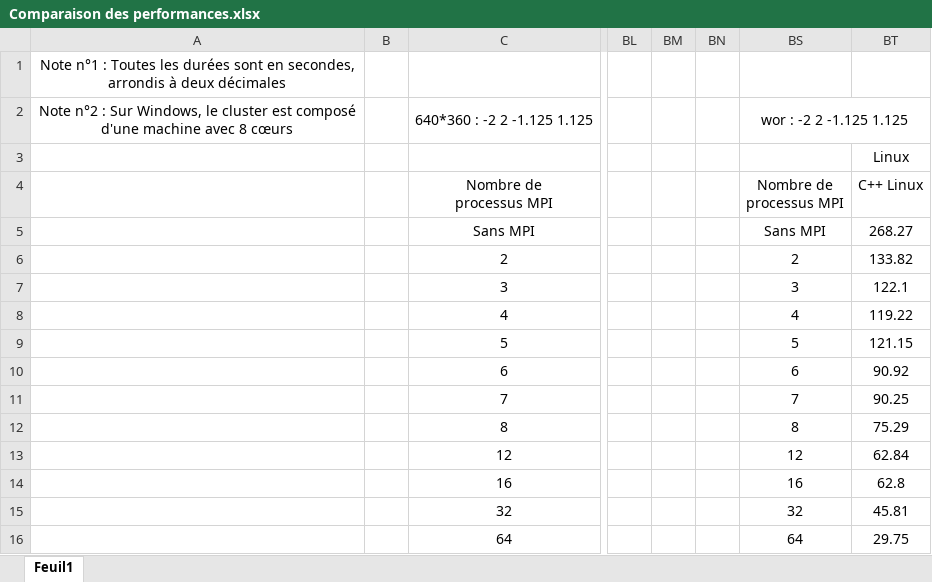
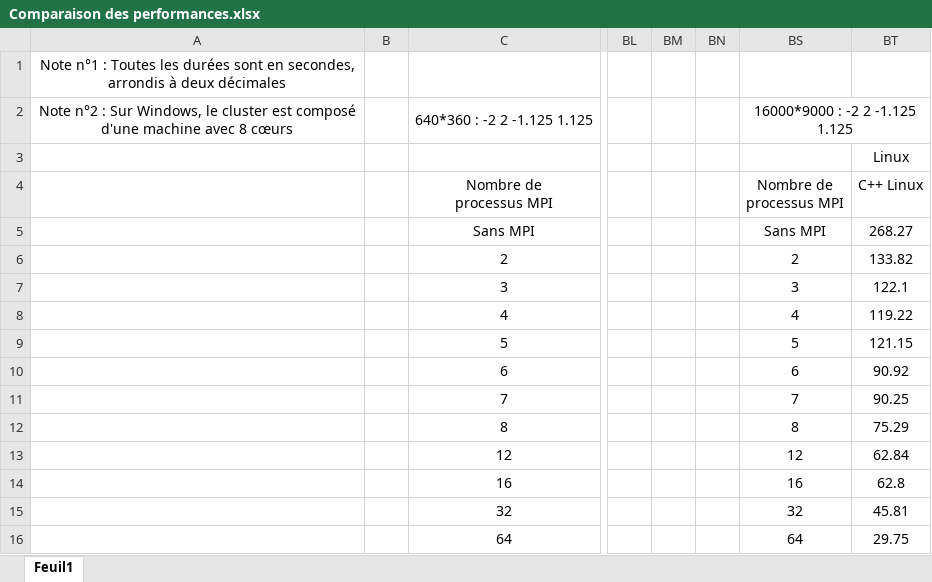
Before and after one commit to samlach2222/FractalSharp, an Excel workbook: Project Repport/Comparaison des performances.xlsx, sheet Feuil1, drawn as a sheet; only a part is shown, gaps mark what is left out; values as stored, in another font and other column widths than the file's, no borders; charts and pictures not drawn; the diff names each change by its address in the sheet, - before the commit and + after, or states it on an @@ line.

Commit message:
Minor updates to project report

```diff
--- a/Project Repport/Comparaison des performances.xlsx (sheet Feuil1)
+++ b/Project Repport/Comparaison des performances.xlsx (sheet Feuil1)
-BS2: wor : -2 2 -1.125 1.125
+BS2: 16000*9000 : -2 2 -1.125 1.125
```
Also changed, not shown: 3 other files.
